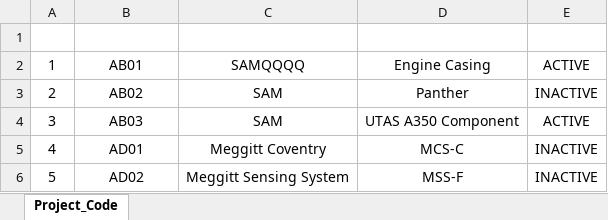
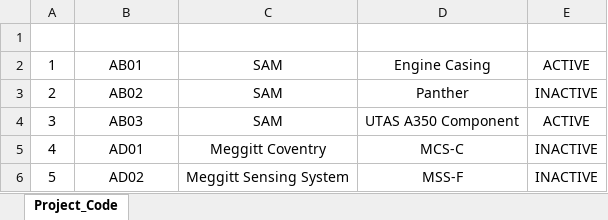
Before and after one commit to HakimHisham1991/Tool-Master-Control, an Excel workbook: CNCToolingDatabase/Data/PROJECT CODE MASTER.xlsx, sheet Project_Code, drawn as a sheet; only a part is shown; values as stored, in another font and other column widths than the file's, no borders; table styles not drawn; the diff names each change by its address in the sheet, - before the commit and + after, or states it on an @@ line.

```diff
--- a/CNCToolingDatabase/Data/PROJECT CODE MASTER.xlsx (sheet Project_Code)
+++ b/CNCToolingDatabase/Data/PROJECT CODE MASTER.xlsx (sheet Project_Code)
-C2 (Customer): SAMQQQQ
+C2 (Customer): SAM
```
Also changed, not shown: CNCToolingDatabase/bin/Debug/net8.0/Data/PROJECT CODE MASTER.xlsx, 9 other files.
